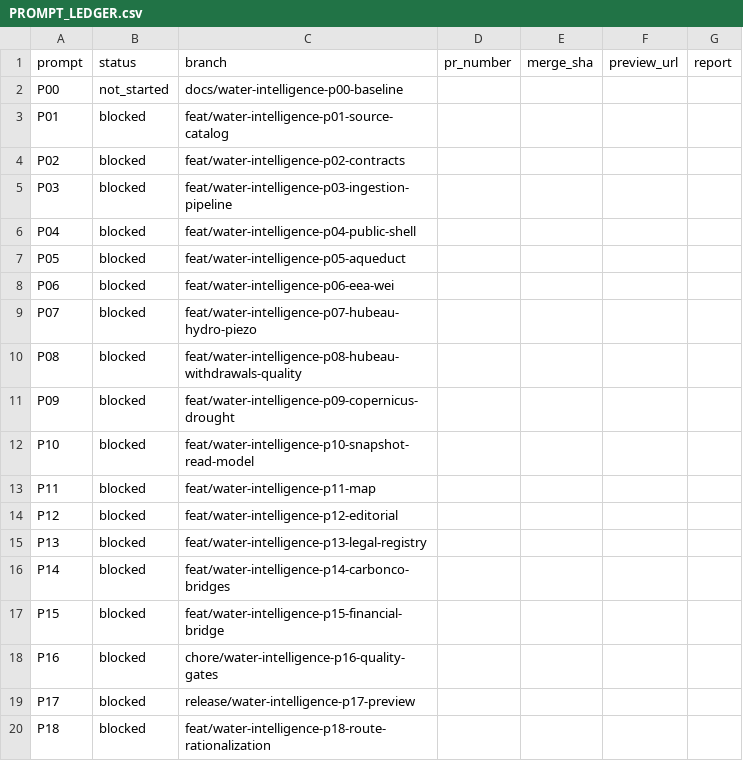
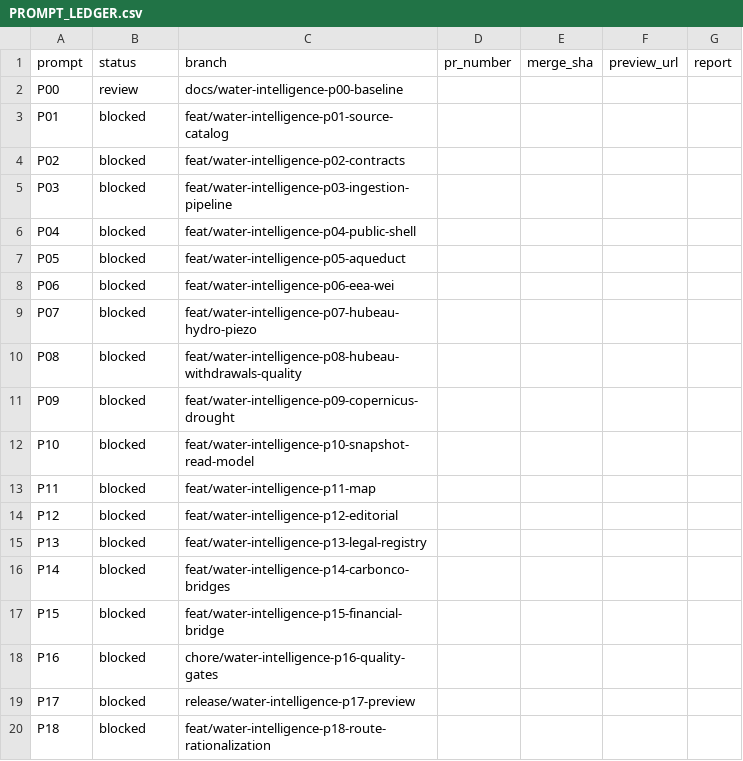
Before and after one commit to ludoviclabs-dotcom/finance-platform, a CSV file: docs/carbonco/water-intelligence/PROMPT_LEDGER.csv, drawn as a sheet.

```diff
--- a/docs/carbonco/water-intelligence/PROMPT_LEDGER.csv
+++ b/docs/carbonco/water-intelligence/PROMPT_LEDGER.csv
@@ -1,3 +1,3 @@
 prompt,status,branch,pr_number,merge_sha,preview_url,report
-P00,not_started,docs/water-intelligence-p00-baseline,,,,
+P00,review,docs/water-intelligence-p00-baseline,,,,
 P01,blocked,feat/water-intelligence-p01-source-catalog,,,,
```
Also changed, not shown: 5 other files.
